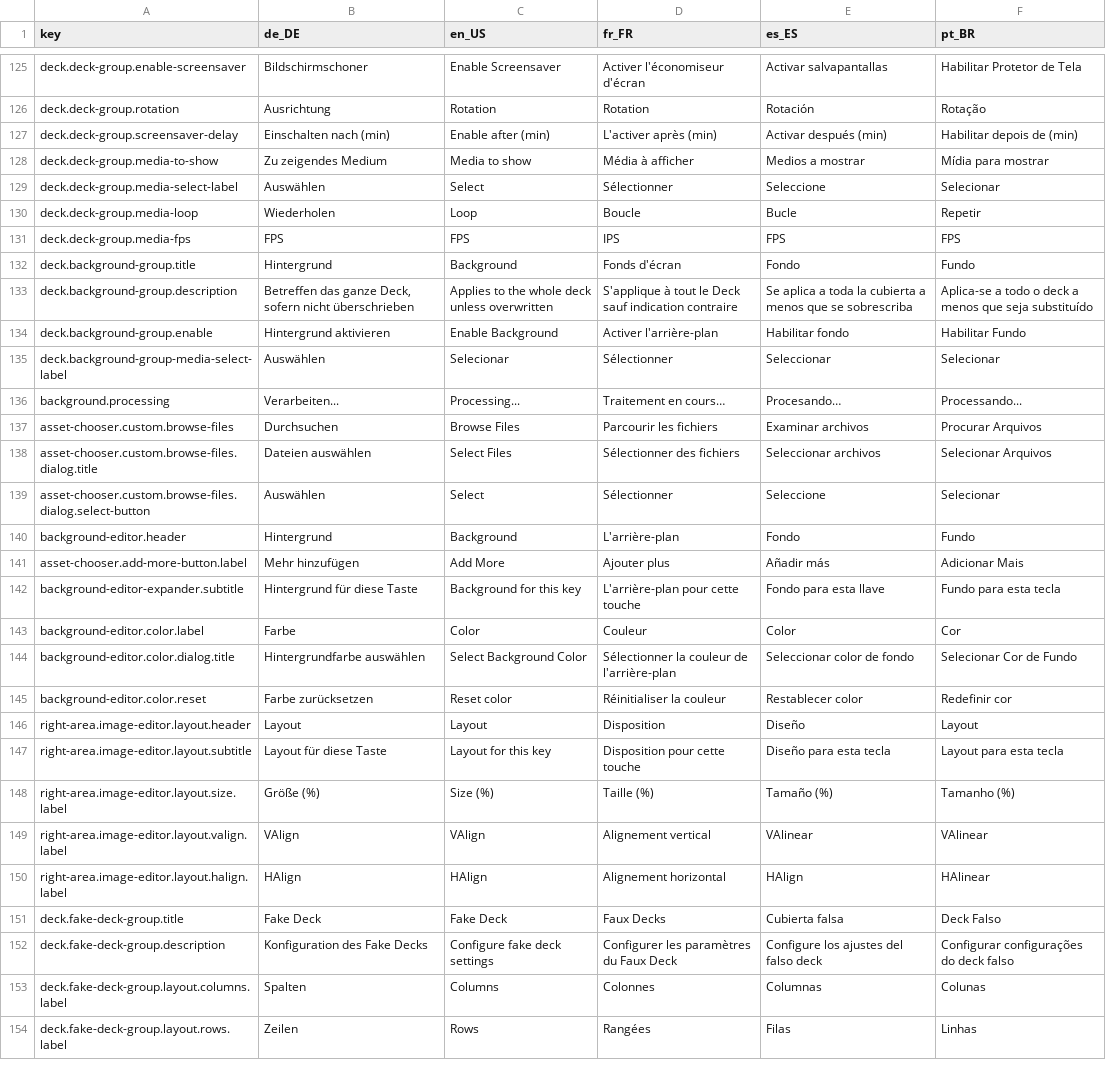
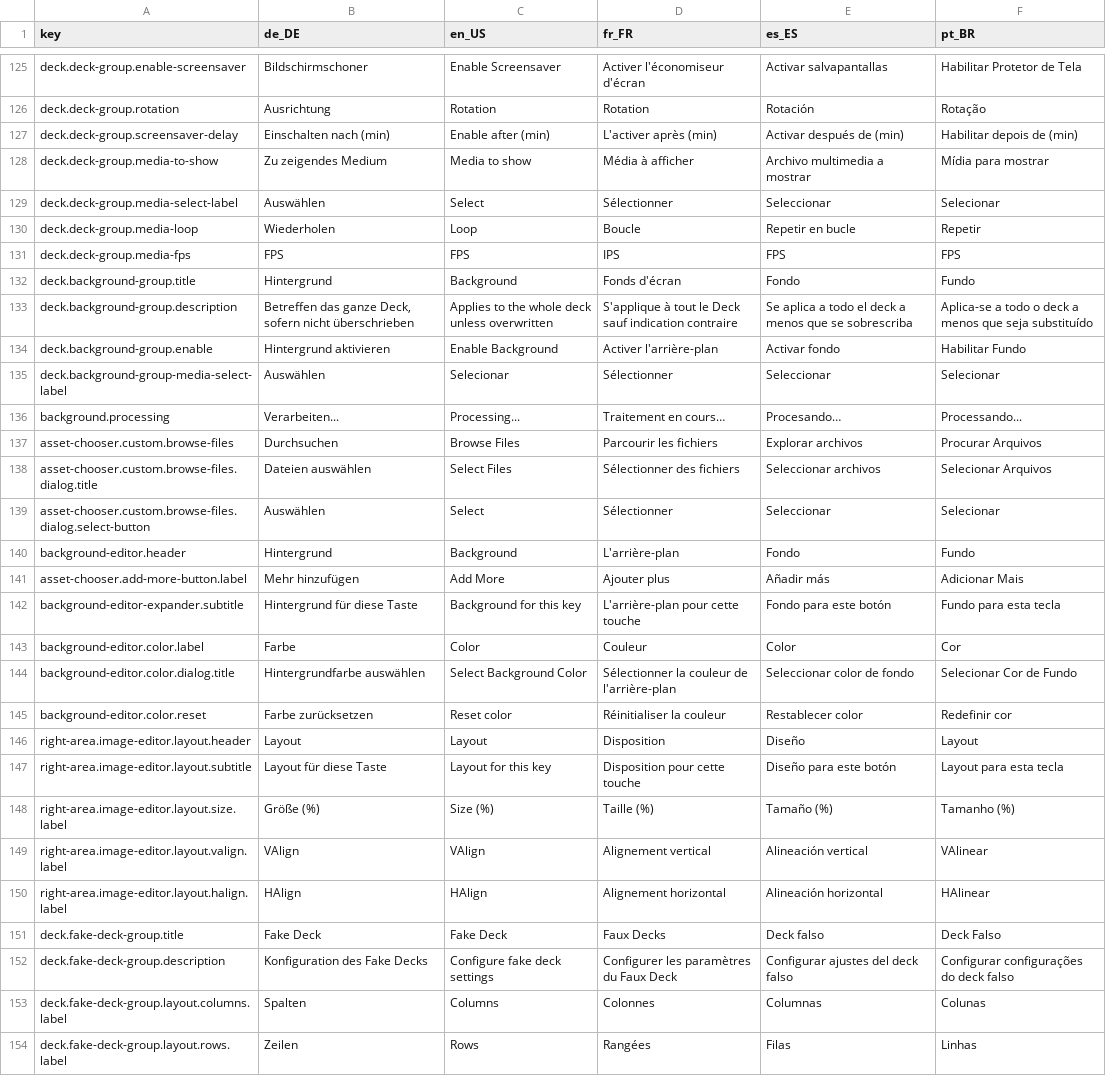
Before and after one commit to StreamController/StreamController, a CSV file: locales/locales.csv, drawn as a sheet; only a part is shown, gaps mark what is left out; the diff covers the shown part only.

```diff
--- a/locales/locales.csv
+++ b/locales/locales.csv
@@ -126,18 +126,18 @@ deck.deck-group.enable-screensaver;Bildschirmschoner;Enable Screensaver;Activer
 deck.deck-group.rotation;Ausrichtung;Rotation;Rotation;Rotación;Rotação
-deck.deck-group.screensaver-delay;Einschalten nach (min);Enable after (min);L'activer après (min);Activar después (min);Habilitar depois de (min)
-deck.deck-group.media-to-show;Zu zeigendes Medium;Media to show;Média à afficher;Medios a mostrar;Mídia para mostrar
-deck.deck-group.media-select-label;Auswählen;Select;Sélectionner;Seleccione;Selecionar
-deck.deck-group.media-loop;Wiederholen;Loop;Boucle;Bucle;Repetir
+deck.deck-group.screensaver-delay;Einschalten nach (min);Enable after (min);L'activer après (min);Activar después de (min);Habilitar depois de (min)
+deck.deck-group.media-to-show;Zu zeigendes Medium;Media to show;Média à afficher;Archivo multimedia a mostrar;Mídia para mostrar
+deck.deck-group.media-select-label;Auswählen;Select;Sélectionner;Seleccionar;Selecionar
+deck.deck-group.media-loop;Wiederholen;Loop;Boucle;Repetir en bucle;Repetir
 deck.deck-group.media-fps;FPS;FPS;IPS;FPS;FPS
 deck.background-group.title;Hintergrund;Background;Fonds d'écran;Fondo;Fundo
-deck.background-group.description;Betreffen das ganze Deck, sofern nicht überschrieben;Applies to the whole deck unless overwritten;S'applique à tout le Deck sauf indication contraire;Se aplica a toda la cubierta a menos que se sobrescriba;Aplica-se a todo o deck a menos que seja substituído
-deck.background-group.enable;Hintergrund aktivieren;Enable Background;Activer l'arrière-plan;Habilitar fondo;Habilitar Fundo
+deck.background-group.description;Betreffen das ganze Deck, sofern nicht überschrieben;Applies to the whole deck unless overwritten;S'applique à tout le Deck sauf indication contraire;Se aplica a todo el deck a menos que se sobrescriba;Aplica-se a todo o deck a menos que seja substituído
+deck.background-group.enable;Hintergrund aktivieren;Enable Background;Activer l'arrière-plan;Activar fondo;Habilitar Fundo
 deck.background-group-media-select-label;Auswählen;Selecionar;Sélectionner;Seleccionar;Selecionar
 background.processing;Verarbeiten...;Processing...;Traitement en cours…;Procesando…;Processando...
-asset-chooser.custom.browse-files;Durchsuchen;Browse Files;Parcourir les fichiers;Examinar archivos;Procurar Arquivos
+asset-chooser.custom.browse-files;Durchsuchen;Browse Files;Parcourir les fichiers;Explorar archivos;Procurar Arquivos
 asset-chooser.custom.browse-files.dialog.title;Dateien auswählen;Select Files;Sélectionner des fichiers;Seleccionar archivos;Selecionar Arquivos
-asset-chooser.custom.browse-files.dialog.select-button;Auswählen;Select;Sélectionner;Seleccione;Selecionar
+asset-chooser.custom.browse-files.dialog.select-button;Auswählen;Select;Sélectionner;Seleccionar;Selecionar
 background-editor.header;Hintergrund;Background;L'arrière-plan;Fondo;Fundo
 asset-chooser.add-more-button.label;Mehr hinzufügen;Add More;Ajouter plus;Añadir más;Adicionar Mais
-background-editor-expander.subtitle;Hintergrund für diese Taste;Background for this key;L'arrière-plan pour cette touche;Fondo para esta llave;Fundo para esta tecla
+background-editor-expander.subtitle;Hintergrund für diese Taste;Background for this key;L'arrière-plan pour cette touche;Fondo para este botón;Fundo para esta tecla
 background-editor.color.label;Farbe;Color;Couleur;Color;Cor
@@ -146,8 +146,8 @@ background-editor.color.reset;Farbe zurücksetzen;Reset color;Réinitialiser la
 right-area.image-editor.layout.header;Layout;Layout;Disposition;Diseño;Layout
-right-area.image-editor.layout.subtitle;Layout für diese Taste;Layout for this key;Disposition pour cette touche;Diseño para esta tecla;Layout para esta tecla
+right-area.image-editor.layout.subtitle;Layout für diese Taste;Layout for this key;Disposition pour cette touche;Diseño para este botón;Layout para esta tecla
 right-area.image-editor.layout.size.label;Größe (%);Size (%);Taille (%);Tamaño (%);Tamanho (%)
-right-area.image-editor.layout.valign.label;VAlign;VAlign;Alignement vertical;VAlinear;VAlinear
-right-area.image-editor.layout.halign.label;HAlign;HAlign;Alignement horizontal;HAlign;HAlinear
-deck.fake-deck-group.title;Fake Deck;Fake Deck;Faux Decks;Cubierta falsa;Deck Falso
-deck.fake-deck-group.description;Konfiguration des Fake Decks;Configure fake deck settings;Configurer les paramètres du Faux Deck;Configure los ajustes del falso deck;Configurar configurações do deck falso
+right-area.image-editor.layout.valign.label;VAlign;VAlign;Alignement vertical;Alineación vertical;VAlinear
+right-area.image-editor.layout.halign.label;HAlign;HAlign;Alignement horizontal;Alineación horizontal;HAlinear
+deck.fake-deck-group.title;Fake Deck;Fake Deck;Faux Decks;Deck falso;Deck Falso
+deck.fake-deck-group.description;Konfiguration des Fake Decks;Configure fake deck settings;Configurer les paramètres du Faux Deck;Configurar ajustes del deck falso;Configurar configurações do deck falso
 deck.fake-deck-group.layout.columns.label;Spalten;Columns;Colonnes;Columnas;Colunas
```
Also changed, not shown: 110 edited cells elsewhere in this file.
